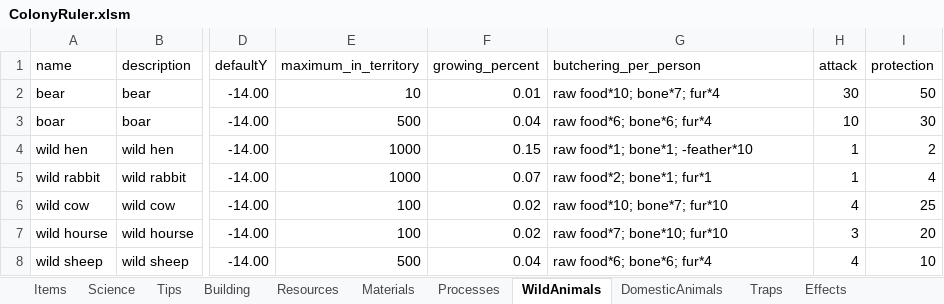
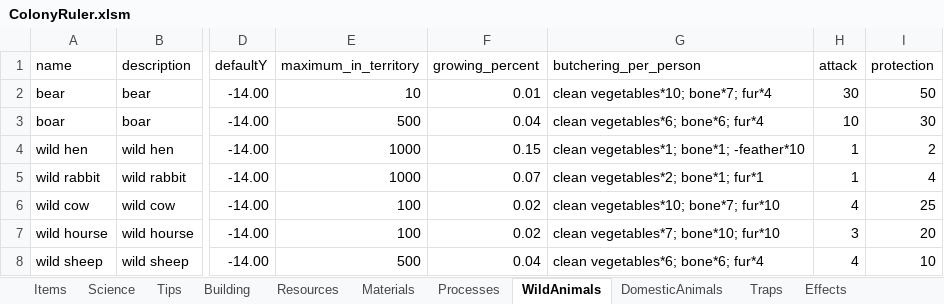
Before and after one commit to Ckpyt/ColonyRuler-code, an Excel workbook: ColonyRuler.xlsm, sheet WildAnimals, drawn as a sheet; only a part is shown, gaps mark what is left out; values as stored, in another font and other column widths than the file's, no borders; table styles not drawn; the diff names each change by its address in the sheet, - before the commit and + after, or states it on an @@ line.

```diff
--- a/ColonyRuler.xlsm (sheet WildAnimals)
+++ b/ColonyRuler.xlsm (sheet WildAnimals)
-G2 (butchering_per_person): raw food*10; bone*7; fur*4
+G2 (butchering_per_person): clean vegetables*10; bone*7; fur*4
-G3 (butchering_per_person): raw food*6; bone*6; fur*4
+G3 (butchering_per_person): clean vegetables*6; bone*6; fur*4
-G4 (butchering_per_person): raw food*1; bone*1; -feather*10
+G4 (butchering_per_person): clean vegetables*1; bone*1; -feather*10
-G5 (butchering_per_person): raw food*2; bone*1; fur*1
+G5 (butchering_per_person): clean vegetables*2; bone*1; fur*1
-G6 (butchering_per_person): raw food*10; bone*7; fur*10
+G6 (butchering_per_person): clean vegetables*10; bone*7; fur*10
-G7 (butchering_per_person): raw food*7; bone*10; fur*10
+G7 (butchering_per_person): clean vegetables*7; bone*10; fur*10
-G8 (butchering_per_person): raw food*6; bone*6; fur*4
+G8 (butchering_per_person): clean vegetables*6; bone*6; fur*4
```
Also changed, not shown: sheet Tips, sheet DomesticAnimals, sheet Science, sheet Materials, 58 other files.
